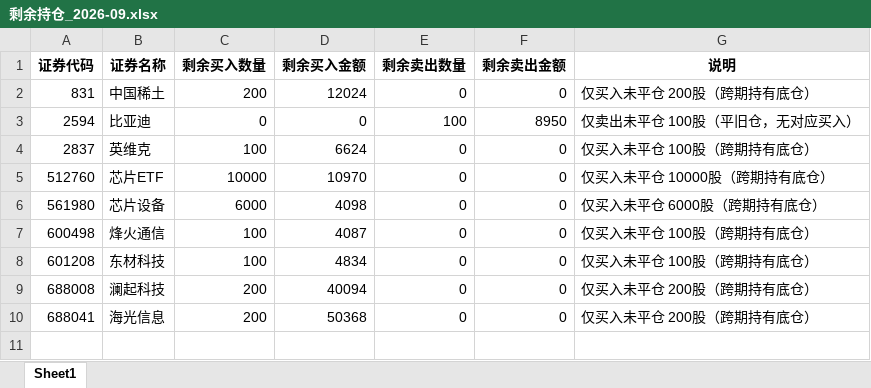
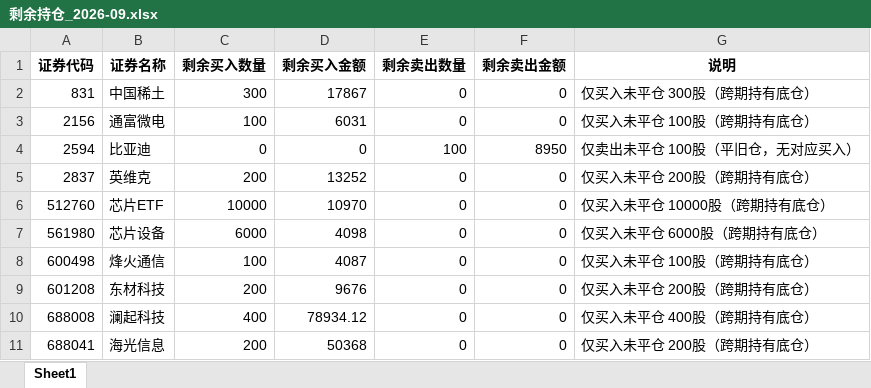
Before and after one commit to ooojedyooo/short-term-trading, an Excel workbook: reports/剩余持仓_2026-09.xlsx, sheet Sheet1, drawn as a sheet; values as stored, in another font and other column widths than the file's, no borders; addresses are those after the commit; the diff names each change by its address in the sheet, - before the commit and + after, or states it on an @@ line.

```diff
--- a/reports/剩余持仓_2026-09.xlsx (sheet Sheet1)
+++ b/reports/剩余持仓_2026-09.xlsx (sheet Sheet1)
-C2 (剩余买入数量): 200
+C2 (剩余买入数量): 300
-D2 (剩余买入金额): 12024
+D2 (剩余买入金额): 17867
-G2 (说明): 仅买入未平仓 200股（跨期持有底仓）
+G2 (说明): 仅买入未平仓 300股（跨期持有底仓）
+row 3: 2156 | 通富微电 | 100 | 6031 | 0 | 0 | 仅买入未平仓 100股（跨期持有底仓）
-C5 (剩余买入数量): 100
+C5 (剩余买入数量): 200
-D5 (剩余买入金额): 6624
+D5 (剩余买入金额): 13252
-G5 (说明): 仅买入未平仓 100股（跨期持有底仓）
+G5 (说明): 仅买入未平仓 200股（跨期持有底仓）
-C9 (剩余买入数量): 100
+C9 (剩余买入数量): 200
-D9 (剩余买入金额): 4834
+D9 (剩余买入金额): 9676
-G9 (说明): 仅买入未平仓 100股（跨期持有底仓）
+G9 (说明): 仅买入未平仓 200股（跨期持有底仓）
-C10 (剩余买入数量): 200
+C10 (剩余买入数量): 400
-D10 (剩余买入金额): 40094
+D10 (剩余买入金额): 78934.12
-G10 (说明): 仅买入未平仓 200股（跨期持有底仓）
+G10 (说明): 仅买入未平仓 400股（跨期持有底仓）
```
Also changed, not shown: reports/剩余持仓_2026年度.xlsx, 股票交易盈亏汇总.xlsx, 7 other files.
